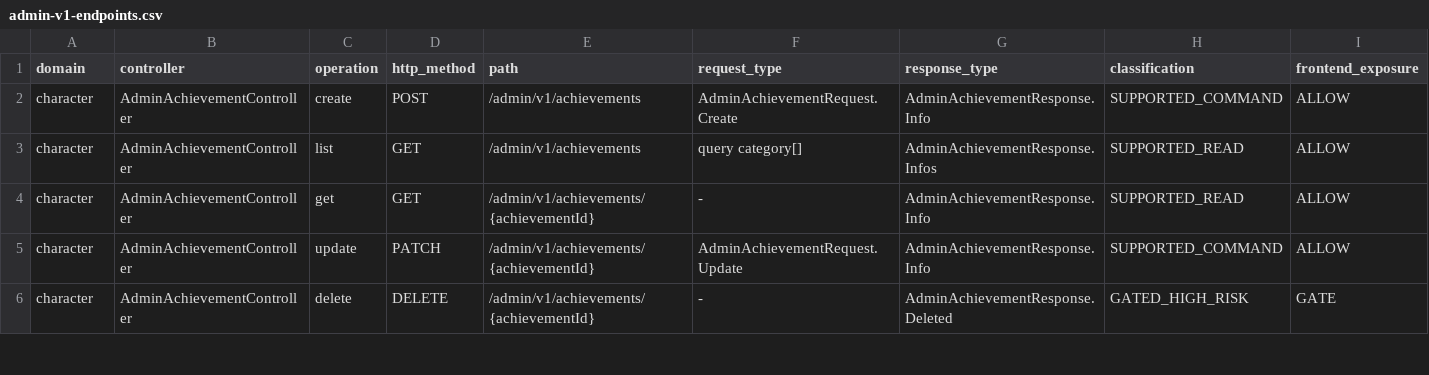
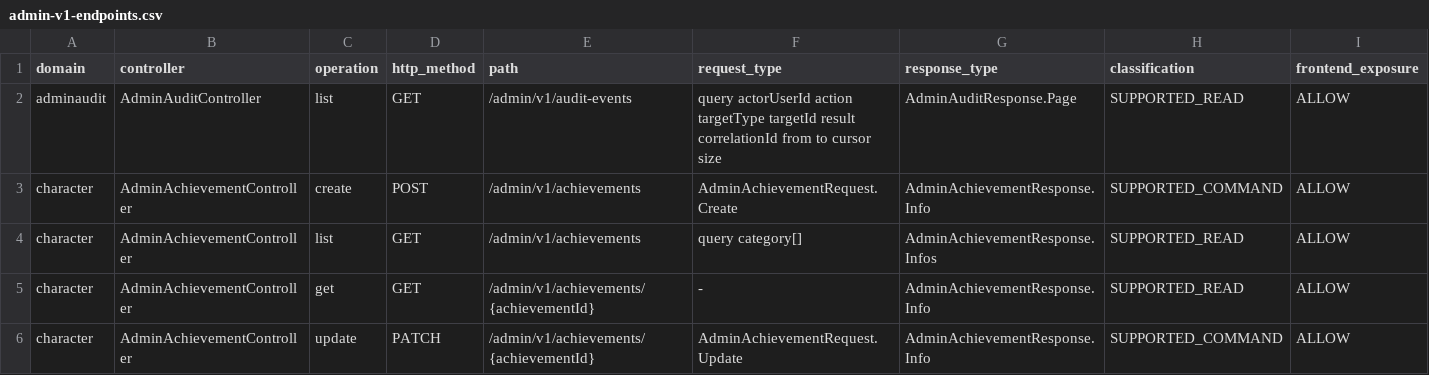
Before and after one commit to LifeAsGame/lifeasgame-backend, a CSV file: docs/contracts/admin/admin-v1-endpoints.csv, drawn as a sheet; only a part is shown; the shorter side is filled out with more unchanged rows; rows hold the shown columns only; the diff names each change by its address in the sheet, - before the commit and + after, or states it on an @@ line.

Commit message:
feat: establish durable Admin Audit foundation (#304)
* feat: establish durable Admin Audit foundation (#304)

* fix: enforce Admin actor boundary for audit events (#304)

```diff
--- a/docs/contracts/admin/admin-v1-endpoints.csv
+++ b/docs/contracts/admin/admin-v1-endpoints.csv
+row 2: adminaudit | AdminAuditController | list | GET | /admin/v1/audit-events | query actorUserId action targetType targetId result correlationId from to cursor size | AdminAuditResponse.Page | SUPPORTED_READ | ALLOW
```
Also changed, not shown: 35 other files.
